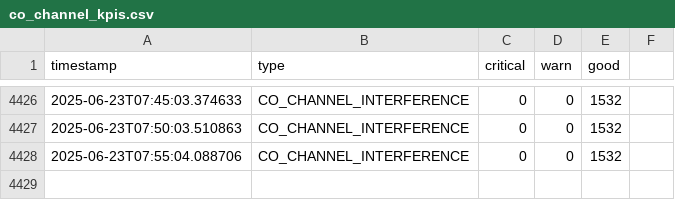
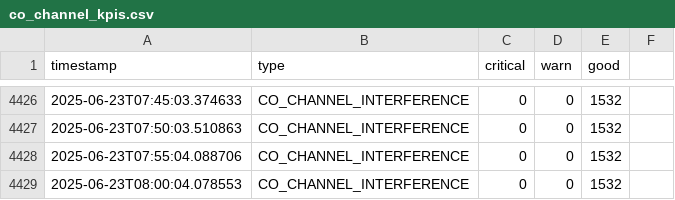
Before and after one commit to lesferrell/Reports, a CSV file: co_channel_kpis.csv, drawn as a sheet; only a part is shown, gaps mark what is left out; the diff names each change by its address in the sheet, - before the commit and + after, or states it on an @@ line.

```diff
--- a/co_channel_kpis.csv
+++ b/co_channel_kpis.csv
+row 4429: 2025-06-23T08:00:04.078553 | CO_CHANNEL_INTERFERENCE | 0 | 0 | 1532
```
Also changed, not shown: adjacent_ch_interf_kpis.csv, coverage_kpis.csv, 4 other files.
